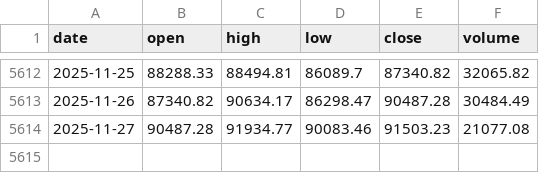
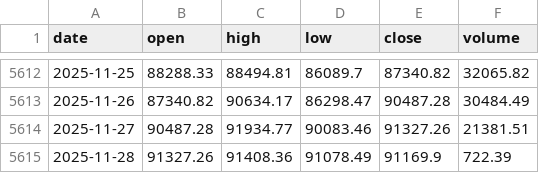
Before and after one commit to trendyiptv-a11y/Bitcoin, a CSV file: data/btc_daily.csv, drawn as a sheet; only a part is shown, gaps mark what is left out.

```diff
--- a/data/btc_daily.csv
+++ b/data/btc_daily.csv
@@ -5613,2 +5613,3 @@ date,open,high,low,close,volume
 2025-11-26,87340.82,90634.17,86298.47,90487.28,30484.49
-2025-11-27,90487.28,91934.77,90083.46,91503.23,21077.08
+2025-11-27,90487.28,91934.77,90083.46,91327.26,21381.51
+2025-11-28,91327.26,91408.36,91078.49,91169.9,722.39
```
Also changed, not shown: 3 other files.
